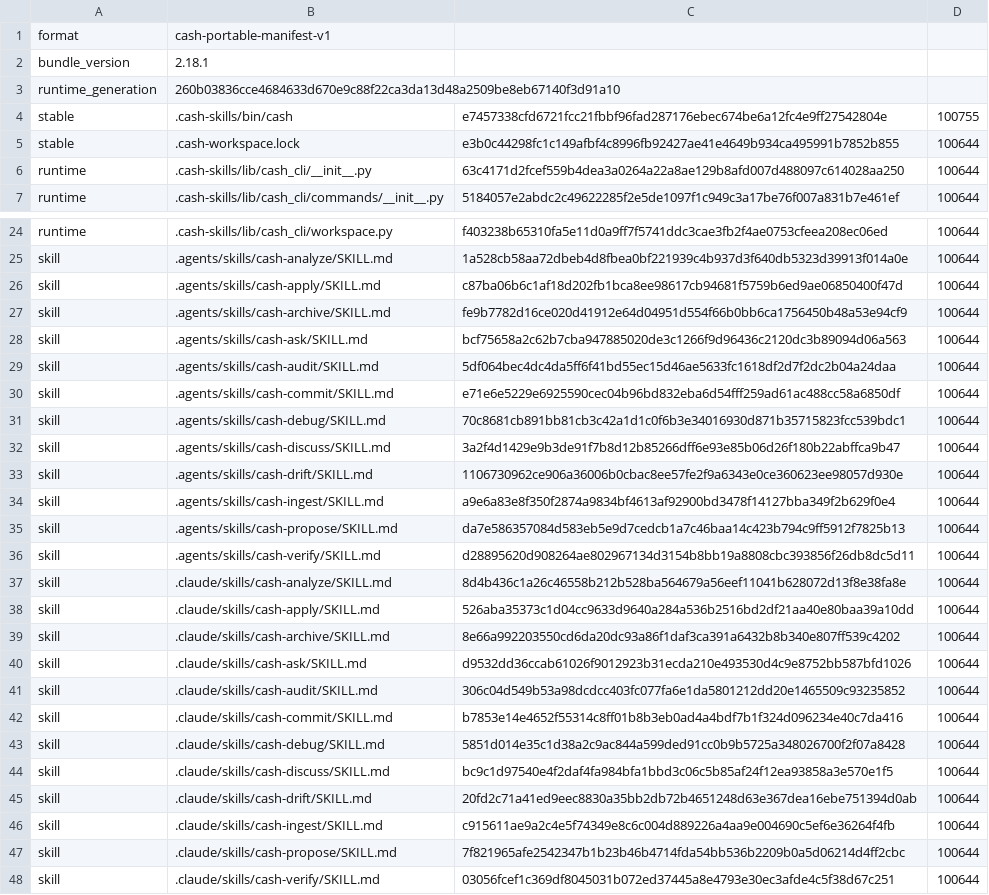
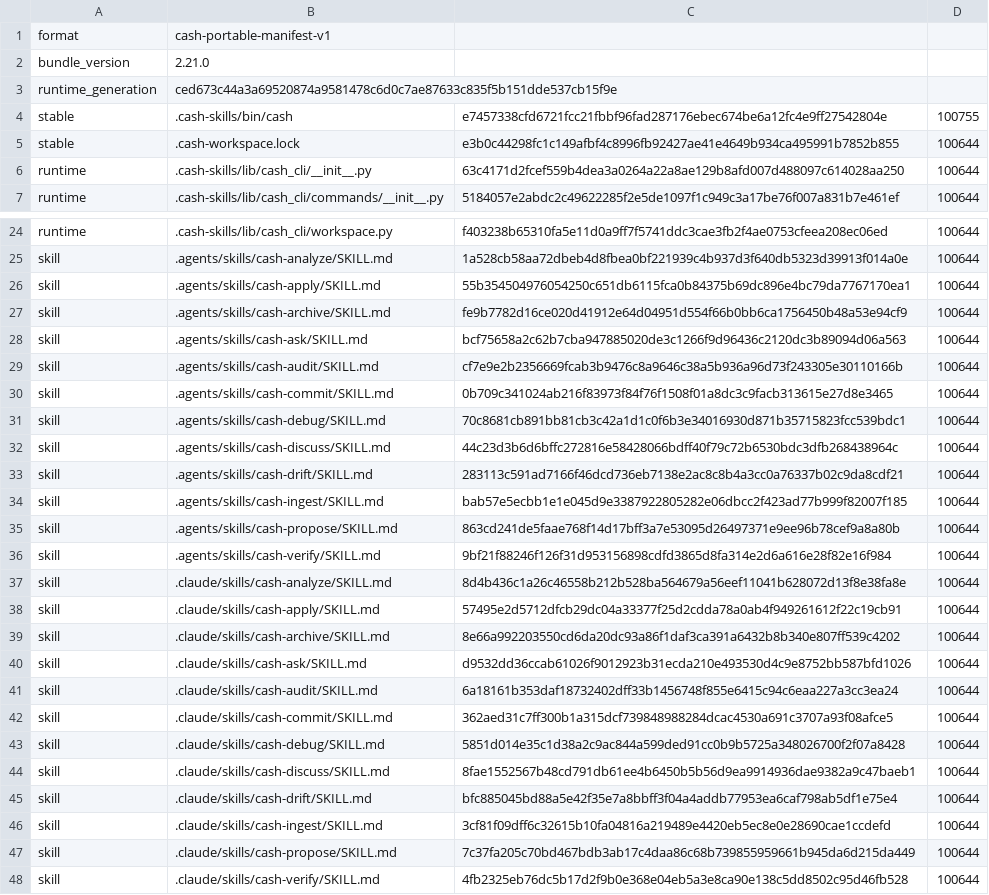
Before and after one commit to cashwu/iphoneLocationMove, a TSV file: .cash-skills/manifest.tsv, drawn as a sheet; only a part is shown, gaps mark what is left out; the diff covers the shown part only.

Commit message:
update skill

```diff
--- a/.cash-skills/manifest.tsv
+++ b/.cash-skills/manifest.tsv
@@ -1,4 +1,4 @@
 format	cash-portable-manifest-v1
-bundle_version	2.18.1
-runtime_generation	260b03836cce4684633d670e9c88f22ca3da13d48a2509be8eb67140f3d91a10
+bundle_version	2.21.0
+runtime_generation	ced673c44a3a69520874a9581478c6d0c7ae87633c835f5b151dde537cb15f9e
 stable	.cash-skills/bin/cash	e7457338cfd6721fcc21fbbf96fad287176ebec674be6a12fc4e9ff27542804e	100755
@@ -25,24 +25,24 @@ runtime	.cash-skills/lib/cash_cli/workspace.py	f403238b65310fa5e11d0a9ff7f5741dd
 skill	.agents/skills/cash-analyze/SKILL.md	1a528cb58aa72dbeb4d8fbea0bf221939c4b937d3f640db5323d39913f014a0e	100644
-skill	.agents/skills/cash-apply/SKILL.md	c87ba06b6c1af18d202fb1bca8ee98617cb94681f5759b6ed9ae06850400f47d	100644
+skill	.agents/skills/cash-apply/SKILL.md	55b354504976054250c651db6115fca0b84375b69dc896e4bc79da7767170ea1	100644
 skill	.agents/skills/cash-archive/SKILL.md	fe9b7782d16ce020d41912e64d04951d554f66b0bb6ca1756450b48a53e94cf9	100644
 skill	.agents/skills/cash-ask/SKILL.md	bcf75658a2c62b7cba947885020de3c1266f9d96436c2120dc3b89094d06a563	100644
-skill	.agents/skills/cash-audit/SKILL.md	5df064bec4dc4da5ff6f41bd55ec15d46ae5633fc1618df2d7f2dc2b04a24daa	100644
-skill	.agents/skills/cash-commit/SKILL.md	e71e6e5229e6925590cec04b96bd832eba6d54fff259ad61ac488cc58a6850df	100644
+skill	.agents/skills/cash-audit/SKILL.md	cf7e9e2b2356669fcab3b9476c8a9646c38a5b936a96d73f243305e30110166b	100644
+skill	.agents/skills/cash-commit/SKILL.md	0b709c341024ab216f83973f84f76f1508f01a8dc3c9facb313615e27d8e3465	100644
 skill	.agents/skills/cash-debug/SKILL.md	70c8681cb891bb81cb3c42a1d1c0f6b3e34016930d871b35715823fcc539bdc1	100644
-skill	.agents/skills/cash-discuss/SKILL.md	3a2f4d1429e9b3de91f7b8d12b85266dff6e93e85b06d26f180b22abffca9b47	100644
-skill	.agents/skills/cash-drift/SKILL.md	1106730962ce906a36006b0cbac8ee57fe2f9a6343e0ce360623ee98057d930e	100644
-skill	.agents/skills/cash-ingest/SKILL.md	a9e6a83e8f350f2874a9834bf4613af92900bd3478f14127bba349f2b629f0e4	100644
-skill	.agents/skills/cash-propose/SKILL.md	da7e586357084d583eb5e9d7cedcb1a7c46baa14c423b794c9ff5912f7825b13	100644
-skill	.agents/skills/cash-verify/SKILL.md	d28895620d908264ae802967134d3154b8bb19a8808cbc393856f26db8dc5d11	100644
+skill	.agents/skills/cash-discuss/SKILL.md	44c23d3b6d6bffc272816e58428066bdff40f79c72b6530bdc3dfb268438964c	100644
+skill	.agents/skills/cash-drift/SKILL.md	283113c591ad7166f46dcd736eb7138e2ac8c8b4a3cc0a76337b02c9da8cdf21	100644
+skill	.agents/skills/cash-ingest/SKILL.md	bab57e5ecbb1e1e045d9e3387922805282e06dbcc2f423ad77b999f82007f185	100644
+skill	.agents/skills/cash-propose/SKILL.md	863cd241de5faae768f14d17bff3a7e53095d26497371e9ee96b78cef9a8a80b	100644
+skill	.agents/skills/cash-verify/SKILL.md	9bf21f88246f126f31d953156898cdfd3865d8fa314e2d6a616e28f82e16f984	100644
 skill	.claude/skills/cash-analyze/SKILL.md	8d4b436c1a26c46558b212b528ba564679a56eef11041b628072d13f8e38fa8e	100644
-skill	.claude/skills/cash-apply/SKILL.md	526aba35373c1d04cc9633d9640a284a536b2516bd2df21aa40e80baa39a10dd	100644
+skill	.claude/skills/cash-apply/SKILL.md	57495e2d5712dfcb29dc04a33377f25d2cdda78a0ab4f949261612f22c19cb91	100644
 skill	.claude/skills/cash-archive/SKILL.md	8e66a992203550cd6da20dc93a86f1daf3ca391a6432b8b340e807ff539c4202	100644
 skill	.claude/skills/cash-ask/SKILL.md	d9532dd36ccab61026f9012923b31ecda210e493530d4c9e8752bb587bfd1026	100644
-skill	.claude/skills/cash-audit/SKILL.md	306c04d549b53a98dcdcc403fc077fa6e1da5801212dd20e1465509c93235852	100644
-skill	.claude/skills/cash-commit/SKILL.md	b7853e14e4652f55314c8ff01b8b3eb0ad4a4bdf7b1f324d096234e40c7da416	100644
+skill	.claude/skills/cash-audit/SKILL.md	6a18161b353daf18732402dff33b1456748f855e6415c94c6eaa227a3cc3ea24	100644
+skill	.claude/skills/cash-commit/SKILL.md	362aed31c7ff300b1a315dcf739848988284dcac4530a691c3707a93f08afce5	100644
 skill	.claude/skills/cash-debug/SKILL.md	5851d014e35c1d38a2c9ac844a599ded91cc0b9b5725a348026700f2f07a8428	100644
-skill	.claude/skills/cash-discuss/SKILL.md	bc9c1d97540e4f2daf4fa984bfa1bbd3c06c5b85af24f12ea93858a3e570e1f5	100644
-skill	.claude/skills/cash-drift/SKILL.md	20fd2c71a41ed9eec8830a35bb2db72b4651248d63e367dea16ebe751394d0ab	100644
-skill	.claude/skills/cash-ingest/SKILL.md	c915611ae9a2c4e5f74349e8c6c004d889226a4aa9e004690c5ef6e36264f4fb	100644
-skill	.claude/skills/cash-propose/SKILL.md	7f821965afe2542347b1b23b46b4714fda54bb536b2209b0a5d06214d4ff2cbc	100644
-skill	.claude/skills/cash-verify/SKILL.md	03056fcef1c369df8045031b072ed37445a8e4793e30ec3afde4c5f38d67c251	100644
+skill	.claude/skills/cash-discuss/SKILL.md	8fae1552567b48cd791db61ee4b6450b5b56d9ea9914936dae9382a9c47baeb1	100644
+skill	.claude/skills/cash-drift/SKILL.md	bfc885045bd88a5e42f35e7a8bbff3f04a4addb77953ea6caf798ab5df1e75e4	100644
+skill	.claude/skills/cash-ingest/SKILL.md	3cf81f09dff6c32615b10fa04816a219489e4420eb5ec8e0e28690cae1ccdefd	100644
+skill	.claude/skills/cash-propose/SKILL.md	7c37fa205c70bd467bdb3ab17c4daa86c68b739855959661b945da6d215da449	100644
+skill	.claude/skills/cash-verify/SKILL.md	4fb2325eb76dc5b17d2f9b0e368e04eb5a3e8ca90e138c5dd8502c95d46fb528	100644
```
Also changed, not shown: 2 edited cells elsewhere in this file, 18 other files.
